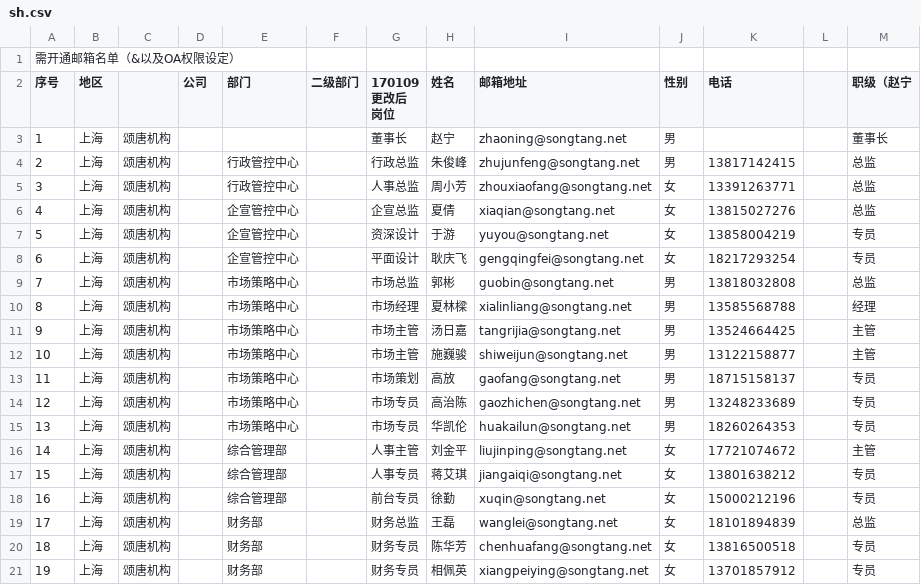
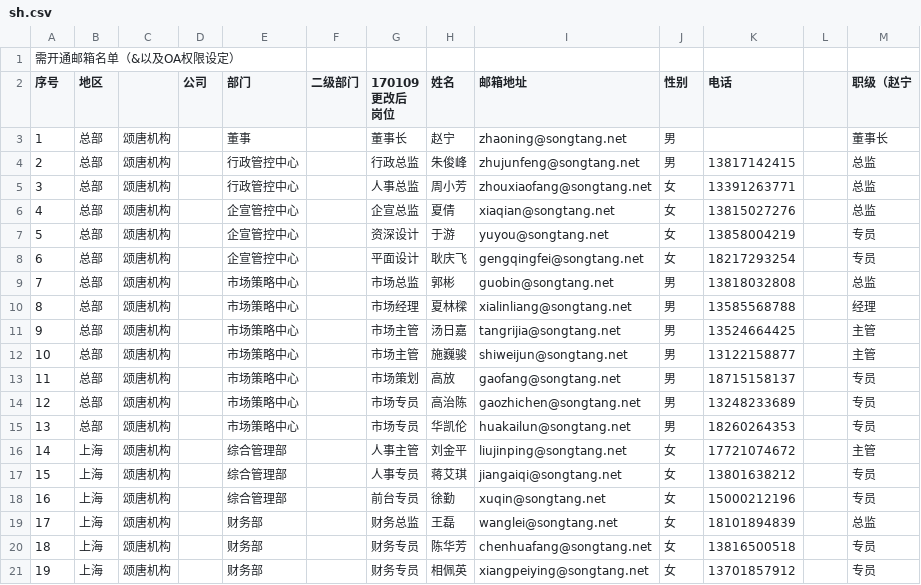
Before and after one commit to doDomoGu/songtang_app, a CSV file: ucenter/users/import3/sh.csv, drawn as a sheet; only a part is shown.

```diff
--- a/ucenter/users/import3/sh.csv
+++ b/ucenter/users/import3/sh.csv
@@ -4,15 +4,15 @@
 岗位",姓名,邮箱地址,性别,电话,,职级（赵宁
-1,上海,颂唐机构,,,,董事长,赵宁,zhaoning@songtang.net,男,,,董事长
-2,上海,颂唐机构,,行政管控中心,,行政总监,朱俊峰,zhujunfeng@songtang.net,男,13817142415,,总监
-3,上海,颂唐机构,,行政管控中心,,人事总监,周小芳,zhouxiaofang@songtang.net,女,13391263771,,总监
-4,上海,颂唐机构,,企宣管控中心,,企宣总监,夏倩,xiaqian@songtang.net,女,13815027276,,总监
-5,上海,颂唐机构,,企宣管控中心,,资深设计,于游,yuyou@songtang.net,女,13858004219,,专员
-6,上海,颂唐机构,,企宣管控中心,,平面设计,耿庆飞,gengqingfei@songtang.net,女,18217293254,,专员
-7,上海,颂唐机构,,市场策略中心,,市场总监,郭彬,guobin@songtang.net,男,13818032808,,总监
-8,上海,颂唐机构,,市场策略中心,,市场经理,夏林樑,xialinliang@songtang.net,男,13585568788,,经理
-9,上海,颂唐机构,,市场策略中心,,市场主管,汤日嘉,tangrijia@songtang.net,男,13524664425,,主管
-10,上海,颂唐机构,,市场策略中心,,市场主管,施巍骏,shiweijun@songtang.net,男,13122158877,,主管
-11,上海,颂唐机构,,市场策略中心,,市场策划,高放,gaofang@songtang.net,男,18715158137,,专员
-12,上海,颂唐机构,,市场策略中心,,市场专员,高治陈,gaozhichen@songtang.net,男,13248233689,,专员
-13,上海,颂唐机构,,市场策略中心,,市场专员,华凯伦,huakailun@songtang.net,男,18260264353,,专员
+1,总部,颂唐机构,,董事,,董事长,赵宁,zhaoning@songtang.net,男,,,董事长
+2,总部,颂唐机构,,行政管控中心,,行政总监,朱俊峰,zhujunfeng@songtang.net,男,13817142415,,总监
+3,总部,颂唐机构,,行政管控中心,,人事总监,周小芳,zhouxiaofang@songtang.net,女,13391263771,,总监
+4,总部,颂唐机构,,企宣管控中心,,企宣总监,夏倩,xiaqian@songtang.net,女,13815027276,,总监
+5,总部,颂唐机构,,企宣管控中心,,资深设计,于游,yuyou@songtang.net,女,13858004219,,专员
+6,总部,颂唐机构,,企宣管控中心,,平面设计,耿庆飞,gengqingfei@songtang.net,女,18217293254,,专员
+7,总部,颂唐机构,,市场策略中心,,市场总监,郭彬,guobin@songtang.net,男,13818032808,,总监
+8,总部,颂唐机构,,市场策略中心,,市场经理,夏林樑,xialinliang@songtang.net,男,13585568788,,经理
+9,总部,颂唐机构,,市场策略中心,,市场主管,汤日嘉,tangrijia@songtang.net,男,13524664425,,主管
+10,总部,颂唐机构,,市场策略中心,,市场主管,施巍骏,shiweijun@songtang.net,男,13122158877,,主管
+11,总部,颂唐机构,,市场策略中心,,市场策划,高放,gaofang@songtang.net,男,18715158137,,专员
+12,总部,颂唐机构,,市场策略中心,,市场专员,高治陈,gaozhichen@songtang.net,男,13248233689,,专员
+13,总部,颂唐机构,,市场策略中心,,市场专员,华凯伦,huakailun@songtang.net,男,18260264353,,专员
 14,上海,颂唐机构,,综合管理部,,人事主管,刘金平,liujinping@songtang.net,女,17721074672,,主管
```
Also changed, not shown: 2 other files.
